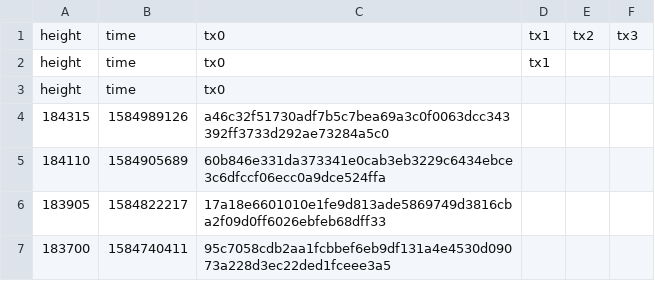
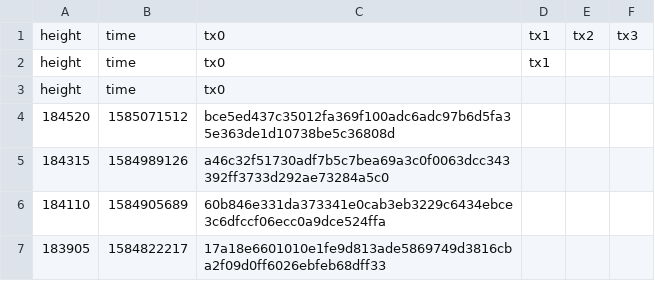
Before and after one commit to biblepay-community/bbp_stats, a CSV file: daily_superblock.csv, drawn as a sheet; only a part is shown; the shorter side is filled out with more unchanged rows.

```diff
--- a/daily_superblock.csv
+++ b/daily_superblock.csv
@@ -3,2 +3,3 @@ height,time,tx0,tx1
 height,time,tx0
+184520,1585071512,bce5ed437c35012fa369f100adc6adc97b6d5fa35e363de1d10738be5c36808d
 184315,1584989126,a46c32f51730adf7b5c7bea69a3c0f0063dcc343392ff3733d292ae73284a5c0
```
Also changed, not shown: dwssummary.csv, monthly_superblock.csv, 3 other files.
